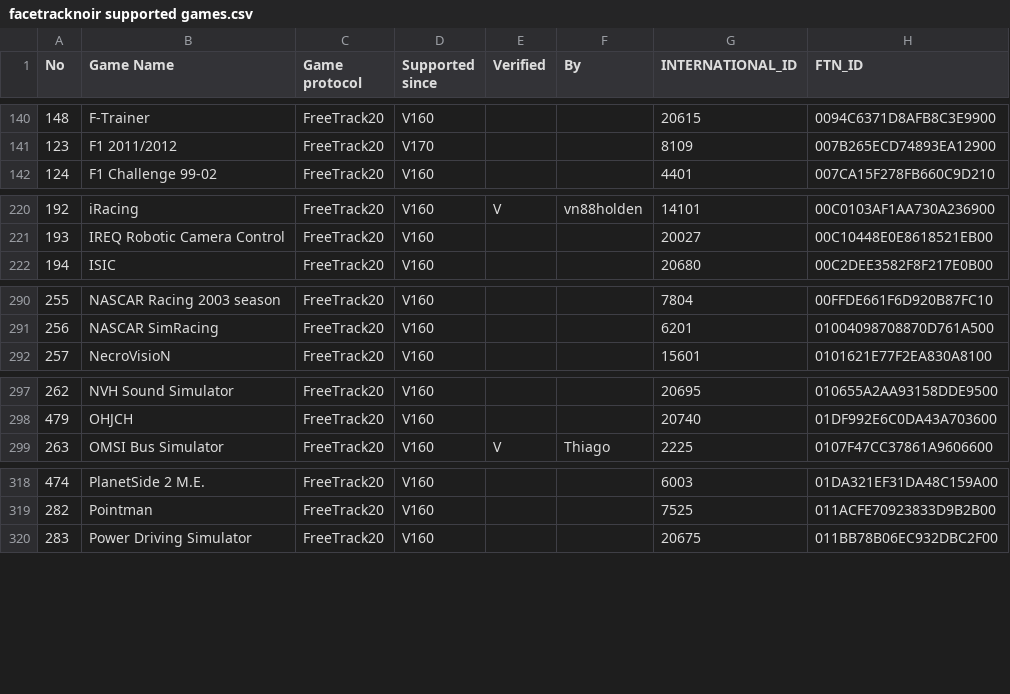
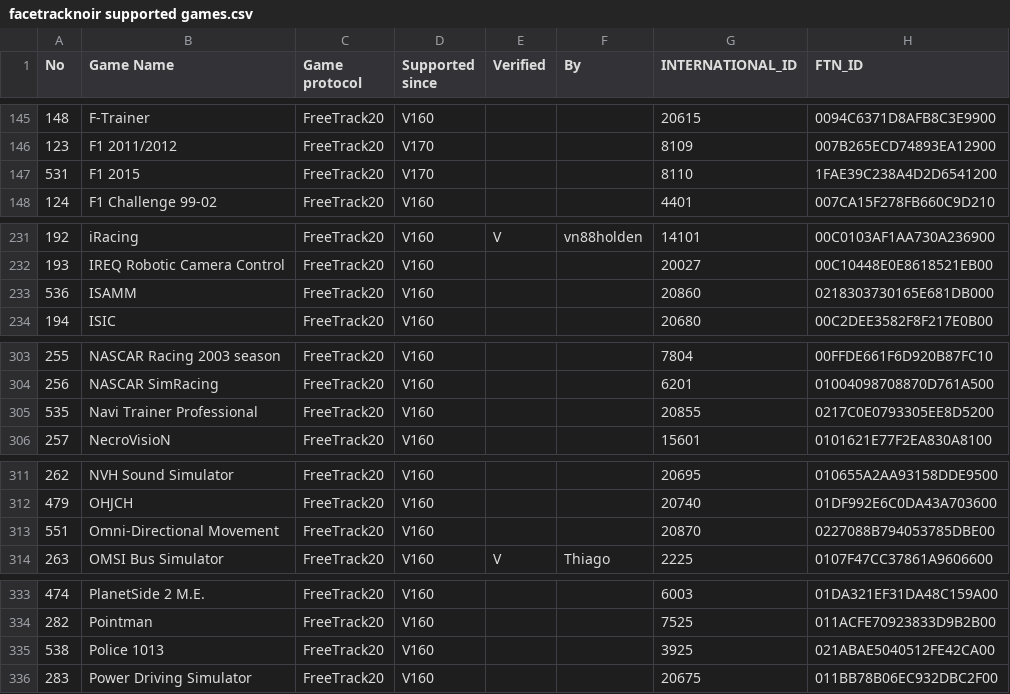
Before and after one commit to opentrack/opentrack, a CSV file: bin/settings/facetracknoir supported games.csv, drawn as a sheet; only a part is shown, gaps mark what is left out; the diff covers the shown part only; the diff names each change by its address in the sheet, - before the commit and + after, or states it on an @@ line.

```diff
--- a/bin/settings/facetracknoir supported games.csv
+++ b/bin/settings/facetracknoir supported games.csv
+row 147: 531 | F1 2015 | FreeTrack20 | V170 |  |  | 8110 | 1FAE39C238A4D2D6541200
+row 233: 536 | ISAMM | FreeTrack20 | V160 |  |  | 20860 | 0218303730165E681DB000
+row 305: 535 | Navi Trainer Professional | FreeTrack20 | V160 |  |  | 20855 | 0217C0E0793305EE8D5200
+row 313: 551 | Omni-Directional Movement | FreeTrack20 | V160 |  |  | 20870 | 0227088B794053785DBE00
+row 335: 538 | Police 1013 | FreeTrack20 | V160 |  |  | 3925 | 021ABAE5040512FE42CA00
```
Also changed, not shown: 25 added rows and 1 moved row elsewhere in this file.
